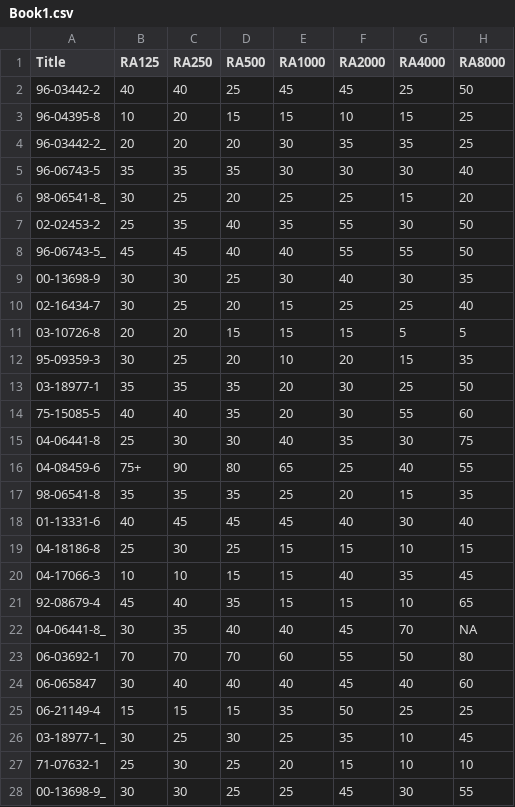
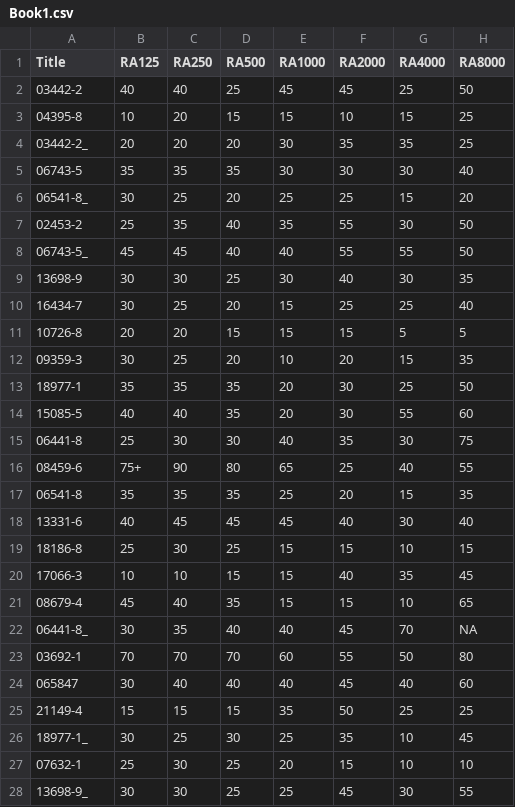
Before and after one commit to sinn246/plot_audiogram_J, a CSV file: Book1.csv, drawn as a sheet; only a part is shown; the diff covers the shown part only; the diff names each change by its address in the sheet, - before the commit and + after, or states it on an @@ line.

```diff
--- a/Book1.csv
+++ b/Book1.csv
-A2 (Title): 96-03442-2
+A2 (Title): 03442-2
-A3 (Title): 96-04395-8
+A3 (Title): 04395-8
-A4 (Title): 96-03442-2_
+A4 (Title): 03442-2_
-A5 (Title): 96-06743-5
+A5 (Title): 06743-5
-A6 (Title): 98-06541-8_
+A6 (Title): 06541-8_
-A7 (Title): 02-02453-2
+A7 (Title): 02453-2
-A8 (Title): 96-06743-5_
+A8 (Title): 06743-5_
-A9 (Title): 00-13698-9
+A9 (Title): 13698-9
-A10 (Title): 02-16434-7
+A10 (Title): 16434-7
-A11 (Title): 03-10726-8
+A11 (Title): 10726-8
-A12 (Title): 95-09359-3
+A12 (Title): 09359-3
-A13 (Title): 03-18977-1
+A13 (Title): 18977-1
-A14 (Title): 75-15085-5
+A14 (Title): 15085-5
-A15 (Title): 04-06441-8
+A15 (Title): 06441-8
-A16 (Title): 04-08459-6
+A16 (Title): 08459-6
-A17 (Title): 98-06541-8
+A17 (Title): 06541-8
-A18 (Title): 01-13331-6
+A18 (Title): 13331-6
-A19 (Title): 04-18186-8
+A19 (Title): 18186-8
-A20 (Title): 04-17066-3
+A20 (Title): 17066-3
-A21 (Title): 92-08679-4
+A21 (Title): 08679-4
-A22 (Title): 04-06441-8_
+A22 (Title): 06441-8_
-A23 (Title): 06-03692-1
+A23 (Title): 03692-1
-A24 (Title): 06-065847
+A24 (Title): 065847
-A25 (Title): 06-21149-4
+A25 (Title): 21149-4
-A26 (Title): 03-18977-1_
+A26 (Title): 18977-1_
-A27 (Title): 71-07632-1
+A27 (Title): 07632-1
-A28 (Title): 00-13698-9_
+A28 (Title): 13698-9_
```
Also changed, not shown: 91 edited cells elsewhere in this file, 2 other files.
